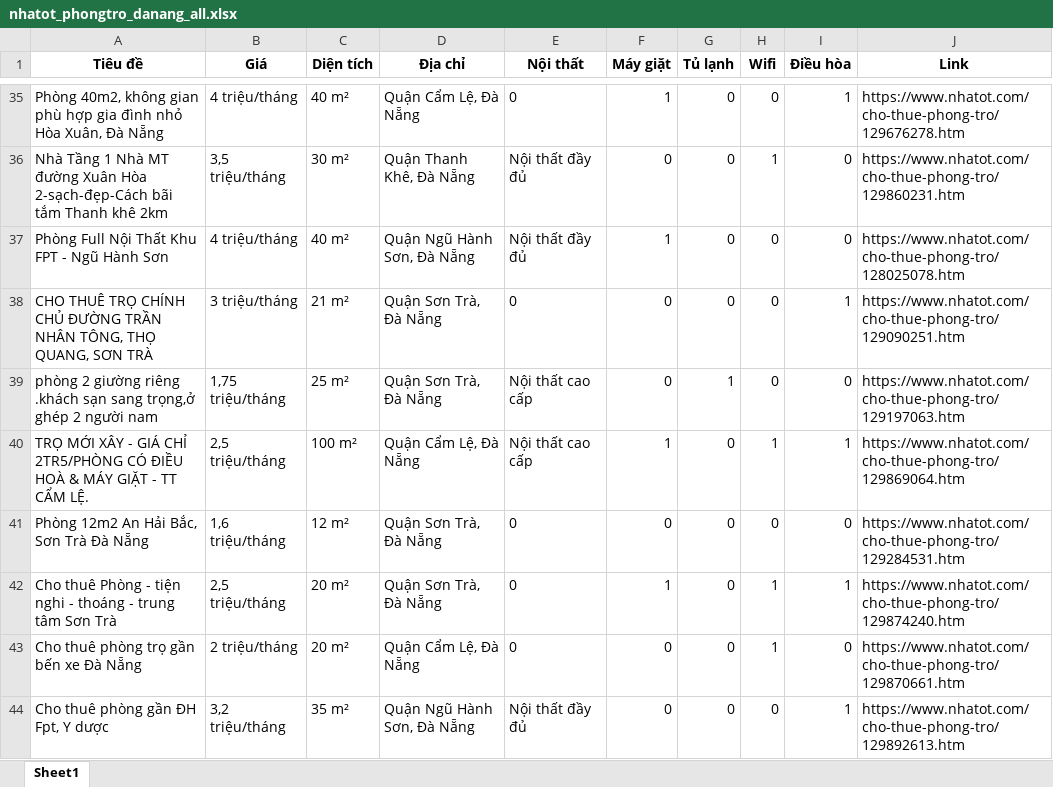
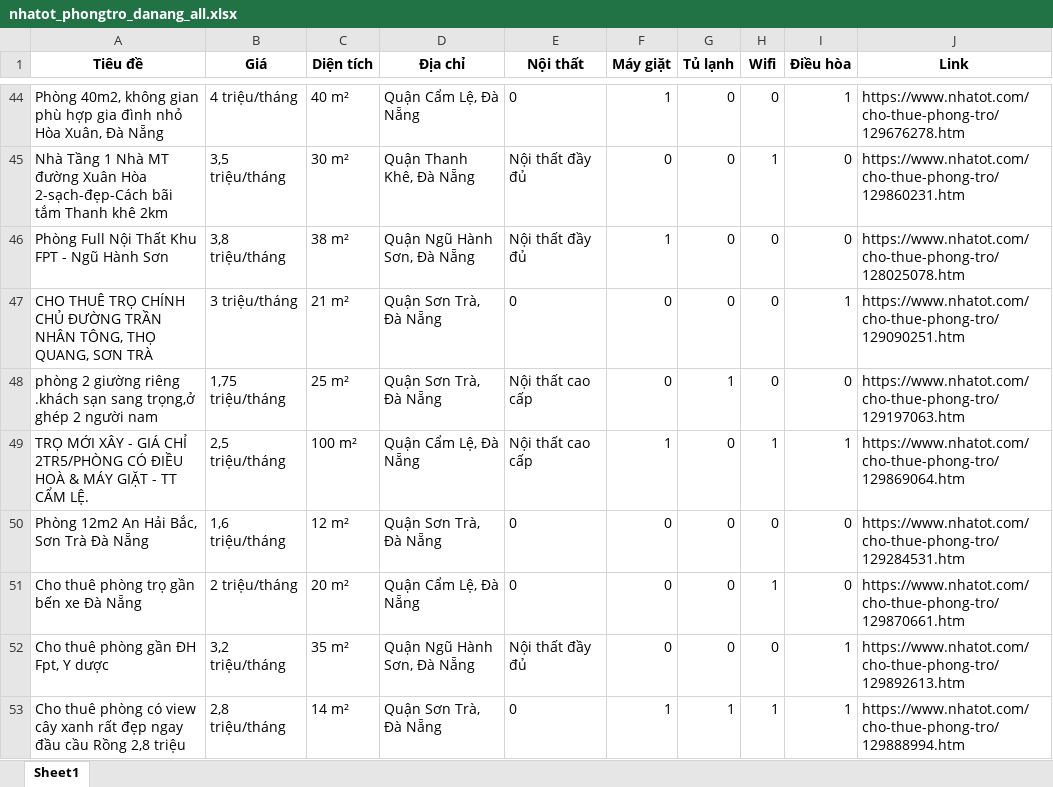
Before and after one commit to 5ude-k/c-o-d-li-u-ph-ng-tr-, an Excel workbook: nhatot_phongtro_danang_all.xlsx, sheet Sheet1, drawn as a sheet; only a part is shown, gaps mark what is left out; the shorter side is filled out with more unchanged rows; values as stored, in another font and other column widths than the file's, no borders; removed rows and columns are numbered as before the commit, all else as after; the diff covers the shown part only; the diff names each change by its address in the sheet, - before the commit and + after, or states it on an @@ line.

```diff
--- a/nhatot_phongtro_danang_all.xlsx (sheet Sheet1)
+++ b/nhatot_phongtro_danang_all.xlsx (sheet Sheet1)
-B46 (Giá): 4 triệu/tháng
+B46 (Giá): 3,8 triệu/tháng
-C46 (Diện tích): 40 m²
+C46 (Diện tích): 38 m²
-row 42: Cho thuê Phòng - tiện nghi - thoáng - trung tâm Sơn Trà | 2,5 triệu/tháng | 20 m² | Quận Sơn Trà, Đà Nẵng | 0 | 1 | 0 | 1 | 1 | https://www.nhatot.com/cho-thue-phong-tro/129874240.htm
```
Also changed, not shown: 10 added rows, 14 removed rows, 3 moved rows and 12 edited cells elsewhere in this sheet, 3 other files.
